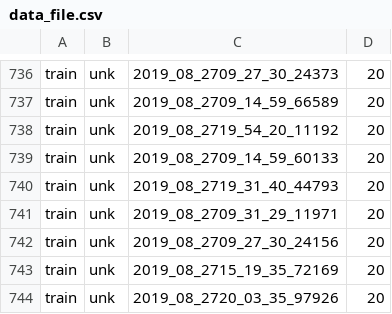
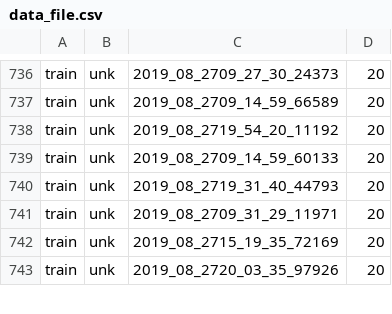
Before and after one commit to Billal-B/replay-detector, a CSV file: training/data/data_file.csv, drawn as a sheet; only a part is shown, gaps mark what is left out.

```diff
--- a/training/data/data_file.csv
+++ b/training/data/data_file.csv
@@ -741,3 +741,2 @@ train,unk,2019_08_2719_31_40_44793,20
 train,unk,2019_08_2709_31_29_11971,20
-train,unk,2019_08_2709_27_30_24156,20
 train,unk,2019_08_2715_19_35_72169,20
```
Also changed, not shown: 3 other files.
